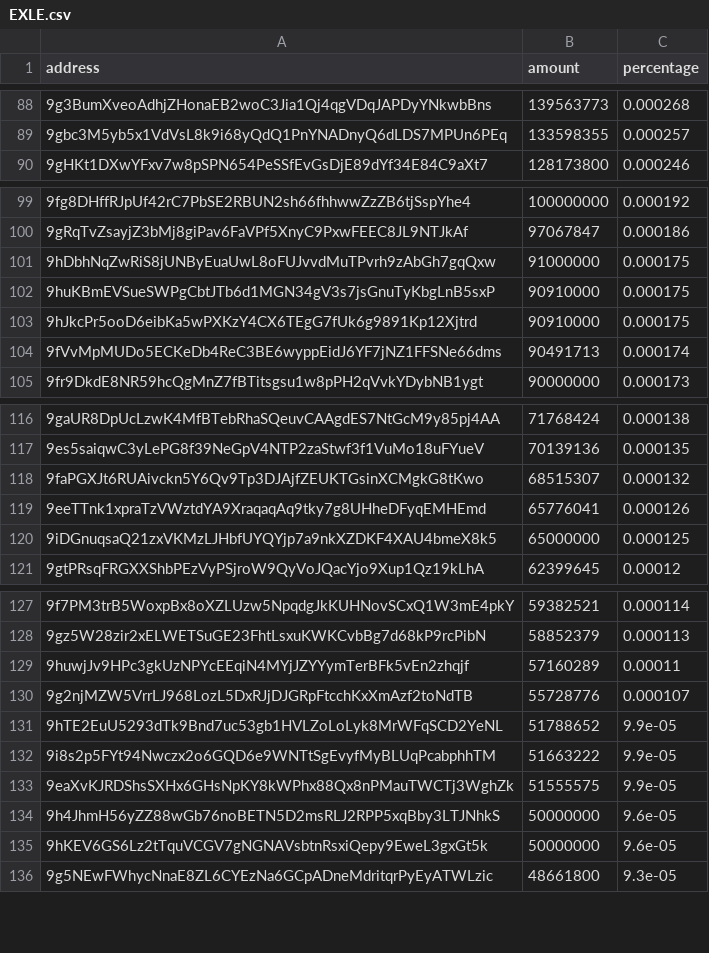
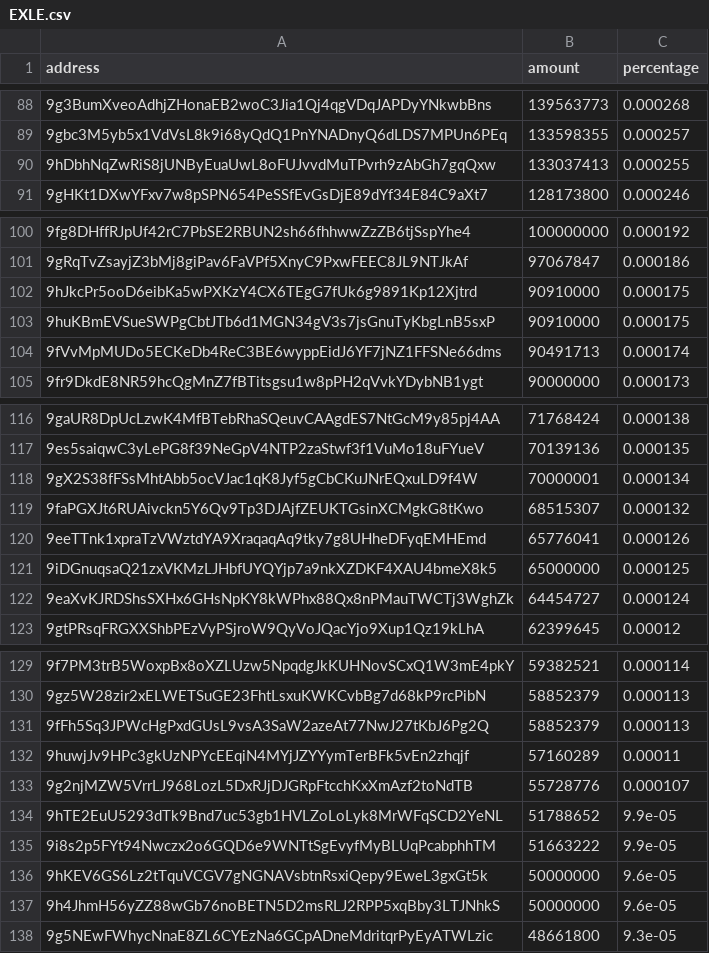
Before and after one commit to babygrenade/ergo-tokenautics, a CSV file: data/EXLE.csv, drawn as a sheet; only a part is shown, gaps mark what is left out; removed rows and columns are numbered as before the commit, all else as after; the diff covers the shown part only; the diff names each change by its address in the sheet, - before the commit and + after, or states it on an @@ line.

```diff
--- a/data/EXLE.csv
+++ b/data/EXLE.csv
+row 90: 9hDbhNqZwRiS8jUNByEuaUwL8oFUJvvdMuTPvrh9zAbGh7gqQxw | 133037413 | 0.000255
-row 101: 9hDbhNqZwRiS8jUNByEuaUwL8oFUJvvdMuTPvrh9zAbGh7gqQxw | 91000000 | 0.000175
@@ row 103 moved to row 102: 9hJkcPr5ooD6eibKa5wPXKzY4CX6TEgG7fUk6g98… @@
+row 118: 9gX2S38fFSsMhtAbb5ocVJac1qK8Jyf5gCbCKuJNrEQxuLD9f4W | 70000001 | 0.000134
+row 122: 9eaXvKJRDShsSXHx6GHsNpKY8kWPhx88Qx8nPMauTWCTj3WghZk | 64454727 | 0.000124
+row 131: 9fFh5Sq3JPWcHgPxdGUsL9vsA3SaW2azeAt77NwJ27tKbJ6Pg2Q | 58852379 | 0.000113
-row 133: 9eaXvKJRDShsSXHx6GHsNpKY8kWPhx88Qx8nPMauTWCTj3WghZk | 51555575 | 9.9e-05
@@ row 135 moved to row 136: 9hKEV6GS6Lz2tTquVCGV7gNGNAVsbtnRsxiQepy9… @@
```
Also changed, not shown: 14 moved rows and 3 edited cells elsewhere in this file, data/AHT.csv, data/COMET.csv, 15 other files.
